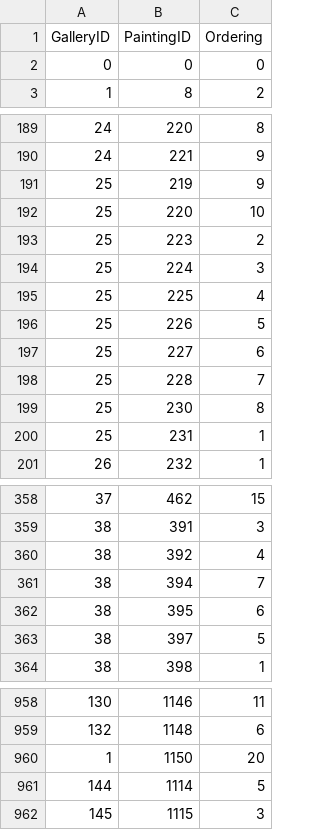
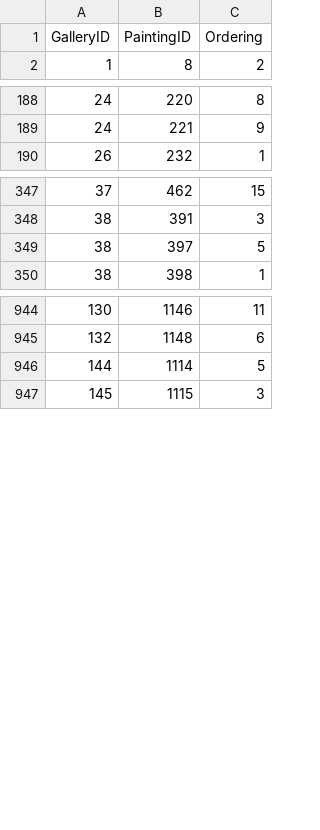
Before and after one commit to mfhillman/python-art-gallery, a CSV file: csvs/gallery_entries.csv, drawn as a sheet; only a part is shown, gaps mark what is left out.

```diff
--- a/csvs/gallery_entries.csv
+++ b/csvs/gallery_entries.csv
@@ -1,3 +1,2 @@
 GalleryID,PaintingID,Ordering
-0,0,0
 1,8,2
@@ -190,12 +189,2 @@ GalleryID,PaintingID,Ordering
 24,221,9
-25,219,9
-25,220,10
-25,223,2
-25,224,3
-25,225,4
-25,226,5
-25,227,6
-25,228,7
-25,230,8
-25,231,1
 26,232,1
@@ -359,5 +348,2 @@ GalleryID,PaintingID,Ordering
 38,391,3
-38,392,4
-38,394,7
-38,395,6
 38,397,5
@@ -959,3 +945,2 @@ GalleryID,PaintingID,Ordering
 132,1148,6
-1,1150,20
 144,1114,5
```
Also changed, not shown: 7 other files.
